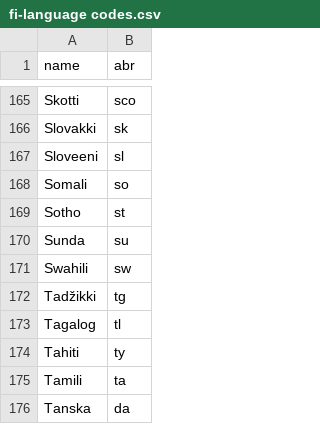
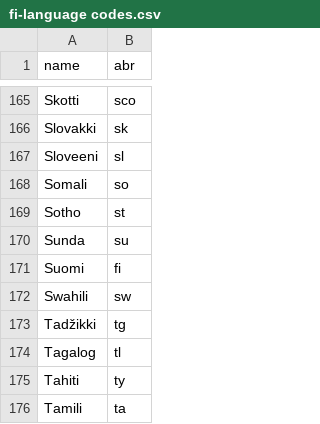
Before and after one commit to korhoj/wiktionary-convert-no-db, a CSV file: wikt2xmlfull/src/fi-language codes.csv, drawn as a sheet; only a part is shown, gaps mark what is left out; the shorter side is filled out with more unchanged rows; the diff names each change by its address in the sheet, - before the commit and + after, or states it on an @@ line.

Commit message:
Added the code for the Finnish language itself

```diff
--- a/wikt2xmlfull/src/fi-language codes.csv
+++ b/wikt2xmlfull/src/fi-language codes.csv
+row 171: Suomi | fi
```
